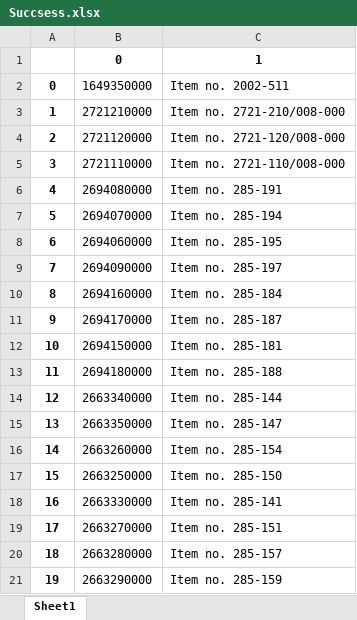
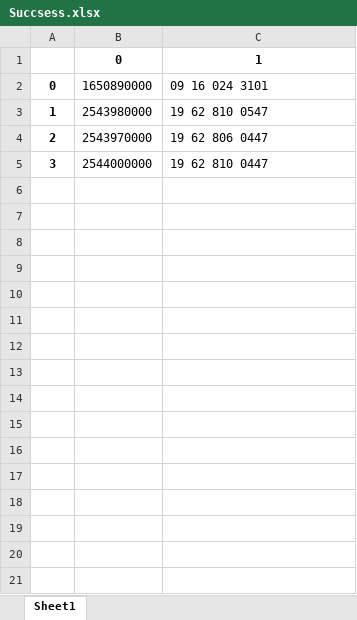
Before and after one commit to cosminariton123/Scrape-Framework, an Excel workbook: Files/Succsess.xlsx, sheet Sheet1, drawn as a sheet; only a part is shown; values as stored, in another font and other column widths than the file's, no borders; the diff covers the shown part only; the diff names each change by its address in the sheet, - before the commit and + after, or states it on an @@ line.

```diff
--- a/Files/Succsess.xlsx (sheet Sheet1)
+++ b/Files/Succsess.xlsx (sheet Sheet1)
-B2: 1649350000
+B2: 1650890000
-C2: Item no. 2002-511
+C2: 09 16 024 3101
-B3: 2721210000
+B3: 2543980000
-C3: Item no. 2721-210/008-000
+C3: 19 62 810 0547
-B4: 2721120000
+B4: 2543970000
-C4: Item no. 2721-120/008-000
+C4: 19 62 806 0447
-B5: 2721110000
+B5: 2544000000
-C5: Item no. 2721-110/008-000
+C5: 19 62 810 0447
-row 6: 4 | 2694080000 | Item no. 285-191
-row 7: 5 | 2694070000 | Item no. 285-194
-row 8: 6 | 2694060000 | Item no. 285-195
-row 9: 7 | 2694090000 | Item no. 285-197
-row 10: 8 | 2694160000 | Item no. 285-184
-row 11: 9 | 2694170000 | Item no. 285-187
-row 12: 10 | 2694150000 | Item no. 285-181
-row 13: 11 | 2694180000 | Item no. 285-188
-row 14: 12 | 2663340000 | Item no. 285-144
-row 15: 13 | 2663350000 | Item no. 285-147
-row 16: 14 | 2663260000 | Item no. 285-154
-row 17: 15 | 2663250000 | Item no. 285-150
-row 18: 16 | 2663330000 | Item no. 285-141
-row 19: 17 | 2663270000 | Item no. 285-151
-row 20: 18 | 2663280000 | Item no. 285-157
-row 21: 19 | 2663290000 | Item no. 285-159
```
Also changed, not shown: 79 removed rows elsewhere in this sheet, Files/Error.xlsx, Files/Template.xlsx, 2 other files.
